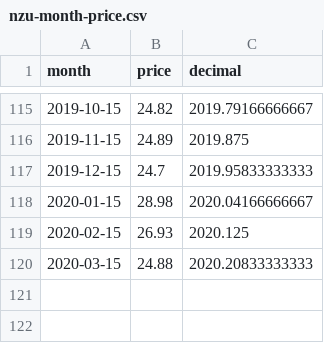
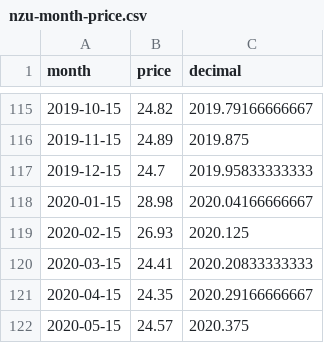
Before and after one commit to theecanmole/nzu, a CSV file: nzu-month-price.csv, drawn as a sheet; only a part is shown, gaps mark what is left out.

```diff
--- a/nzu-month-price.csv
+++ b/nzu-month-price.csv
@@ -119,2 +119,4 @@
 2020-02-15,26.93,2020.125
-2020-03-15,24.88,2020.20833333333
+2020-03-15,24.41,2020.20833333333
+2020-04-15,24.35,2020.29166666667
+2020-05-15,24.57,2020.375
```
Also changed, not shown: nzu-edited-raw-prices-data.csv, nzu-weekly-prices-data.csv, 3 other files.
